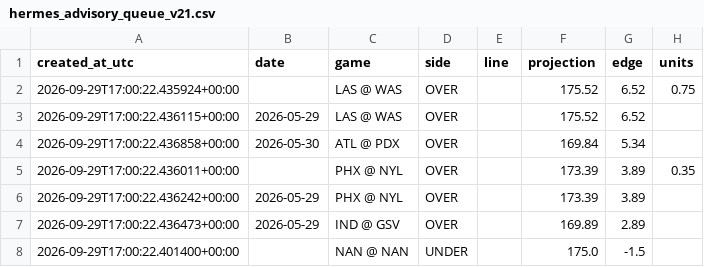
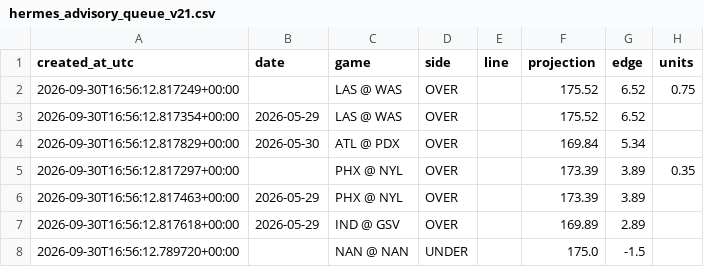
Before and after one commit to damoutinho11-art/wnba-edge-lab, a CSV file: wnba_outputs/hermes_advisory_queue_v21.csv, drawn as a sheet; only a part is shown; the diff covers the shown part only; the diff names each change by its address in the sheet, - before the commit and + after, or states it on an @@ line.

```diff
--- a/wnba_outputs/hermes_advisory_queue_v21.csv
+++ b/wnba_outputs/hermes_advisory_queue_v21.csv
-A2 (created_at_utc): 2026-09-29T17:00:22.435924+00:00
+A2 (created_at_utc): 2026-09-30T16:56:12.817249+00:00
-A3 (created_at_utc): 2026-09-29T17:00:22.436115+00:00
+A3 (created_at_utc): 2026-09-30T16:56:12.817354+00:00
-A4 (created_at_utc): 2026-09-29T17:00:22.436858+00:00
+A4 (created_at_utc): 2026-09-30T16:56:12.817829+00:00
-A5 (created_at_utc): 2026-09-29T17:00:22.436011+00:00
+A5 (created_at_utc): 2026-09-30T16:56:12.817297+00:00
-A6 (created_at_utc): 2026-09-29T17:00:22.436242+00:00
+A6 (created_at_utc): 2026-09-30T16:56:12.817463+00:00
-A7 (created_at_utc): 2026-09-29T17:00:22.436473+00:00
+A7 (created_at_utc): 2026-09-30T16:56:12.817618+00:00
-A8 (created_at_utc): 2026-09-29T17:00:22.401400+00:00
+A8 (created_at_utc): 2026-09-30T16:56:12.789720+00:00
```
Also changed, not shown: 1 removed row and 15 edited cells elsewhere in this file, wnba_outputs/feature_diagnostics_v21.csv, wnba_outputs/market_features_v21.csv, 34 other files.
